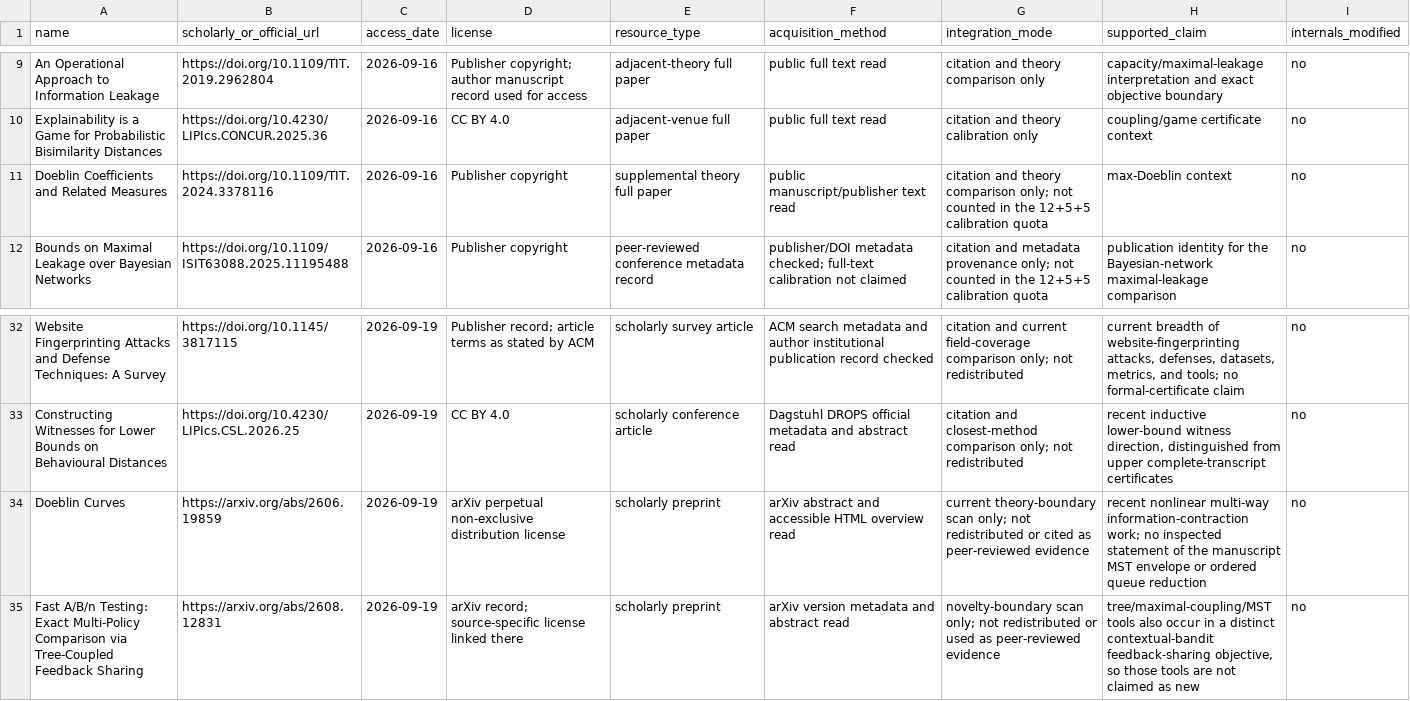
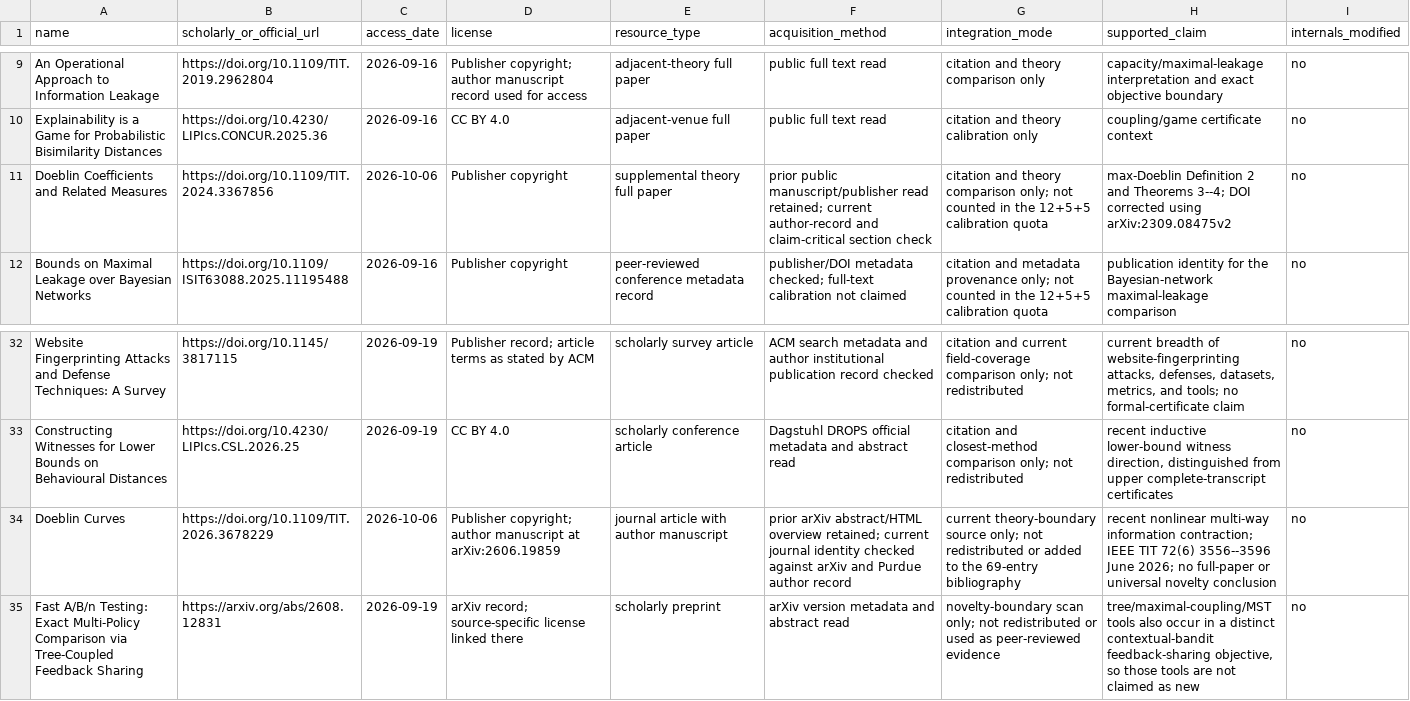
Before and after one commit to Haoyi-Zhang/OverlayPrivacy, a CSV file: external_resources.csv, drawn as a sheet; only a part is shown, gaps mark what is left out.

Commit message:
Complete reviewed source repairs and bounded scientific reproduction

```diff
--- a/external_resources.csv
+++ b/external_resources.csv
@@ -10,3 +10,3 @@ An Operational Approach to Information Leakage,https://doi.org/10.1109/TIT.2019.
 Explainability is a Game for Probabilistic Bisimilarity Distances,https://doi.org/10.4230/LIPIcs.CONCUR.2025.36,2026-09-16,CC BY 4.0,adjacent-venue full paper,public full text read,citation and theory calibration only,coupling/game certificate context,no
-Doeblin Coefficients and Related Measures,https://doi.org/10.1109/TIT.2024.3378116,2026-09-16,Publisher copyright,supplemental theory full paper,public manuscript/publisher text read,citation and theory comparison only; not counted in the 12+5+5 calibration quota,max-Doeblin context,no
+Doeblin Coefficients and Related Measures,https://doi.org/10.1109/TIT.2024.3367856,2026-10-06,Publisher copyright,supplemental theory full paper,prior public manuscript/publisher read retained; current author-record and claim-critical section check,citation and theory comparison only; not counted in the 12+5+5 calibration quota,max-Doeblin Definition 2 and Theorems 3--4; DOI corrected using arXiv:2309.08475v2,no
 Bounds on Maximal Leakage over Bayesian Networks,https://doi.org/10.1109/ISIT63088.2025.11195488,2026-09-16,Publisher copyright,peer-reviewed conference metadata record,publisher/DOI metadata checked; full-text calibration not claimed,citation and metadata provenance only; not counted in the 12+5+5 calibration quota,publication identity for the Bayesian-network maximal-leakage comparison,no
@@ -33,3 +33,3 @@ Website Fingerprinting Attacks and Defense Techniques: A Survey,https://doi.org/
 Constructing Witnesses for Lower Bounds on Behavioural Distances,https://doi.org/10.4230/LIPIcs.CSL.2026.25,2026-09-19,CC BY 4.0,scholarly conference article,Dagstuhl DROPS official metadata and abstract read,citation and closest-method comparison only; not redistributed,"recent inductive lower-bound witness direction, distinguished from upper complete-transcript certificates",no
-Doeblin Curves,https://arxiv.org/abs/2606.19859,2026-09-19,arXiv perpetual non-exclusive distribution license,scholarly preprint,arXiv abstract and accessible HTML overview read,current theory-boundary scan only; not redistributed or cited as peer-reviewed evidence,recent nonlinear multi-way information-contraction work; no inspected statement of the manuscript MST envelope or ordered queue reduction,no
+Doeblin Curves,https://doi.org/10.1109/TIT.2026.3678229,2026-10-06,Publisher copyright; author manuscript at arXiv:2606.19859,journal article with author manuscript,prior arXiv abstract/HTML overview retained; current journal identity checked against arXiv and Purdue author record,current theory-boundary source only; not redistributed or added to the 69-entry bibliography,recent nonlinear multi-way information contraction; IEEE TIT 72(6) 3556--3596 June 2026; no full-paper or universal novelty conclusion,no
 Fast A/B/n Testing: Exact Multi-Policy Comparison via Tree-Coupled Feedback Sharing,https://arxiv.org/abs/2608.12831,2026-09-19,arXiv record; source-specific license linked there,scholarly preprint,arXiv version metadata and abstract read,novelty-boundary scan only; not redistributed or used as peer-reviewed evidence,"tree/maximal-coupling/MST tools also occur in a distinct contextual-bandit feedback-sharing objective, so those tools are not claimed as new",no
```
Also changed, not shown: reference_audit.csv, 7 other files.
